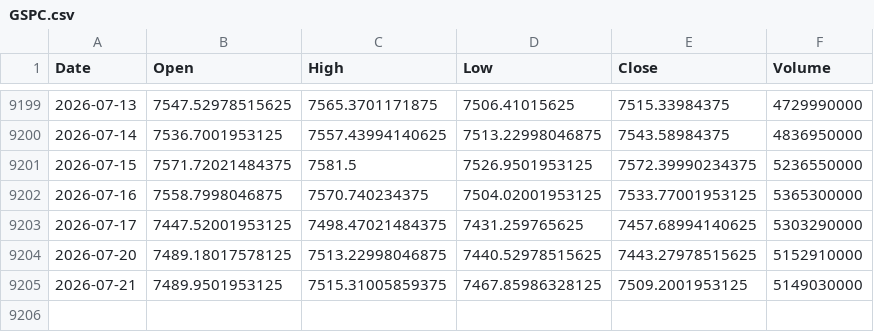
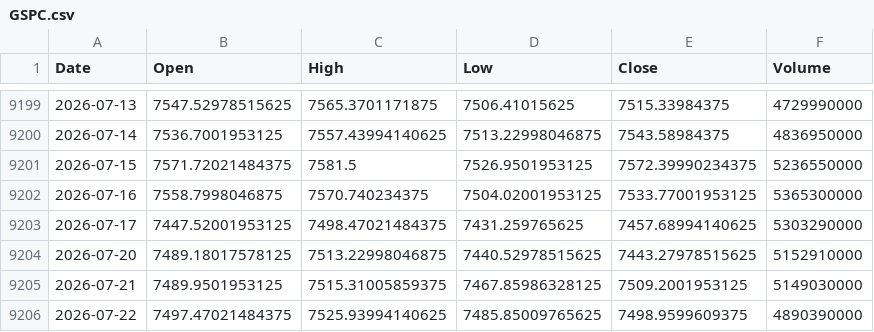
Before and after one commit to simsisim/dowJonesIndex_download, a CSV file: data/market_data/daily/GSPC.csv, drawn as a sheet; only a part is shown, gaps mark what is left out; the diff names each change by its address in the sheet, - before the commit and + after, or states it on an @@ line.

```diff
--- a/data/market_data/daily/GSPC.csv
+++ b/data/market_data/daily/GSPC.csv
+row 9206: 2026-07-22 | 7497.47021484375 | 7525.93994140625 | 7485.85009765625 | 7498.9599609375 | 4890390000
```
Also changed, not shown: data/market_data/daily/DJUSST.csv, data/market_data/daily/NDX.csv, 2 other files.
